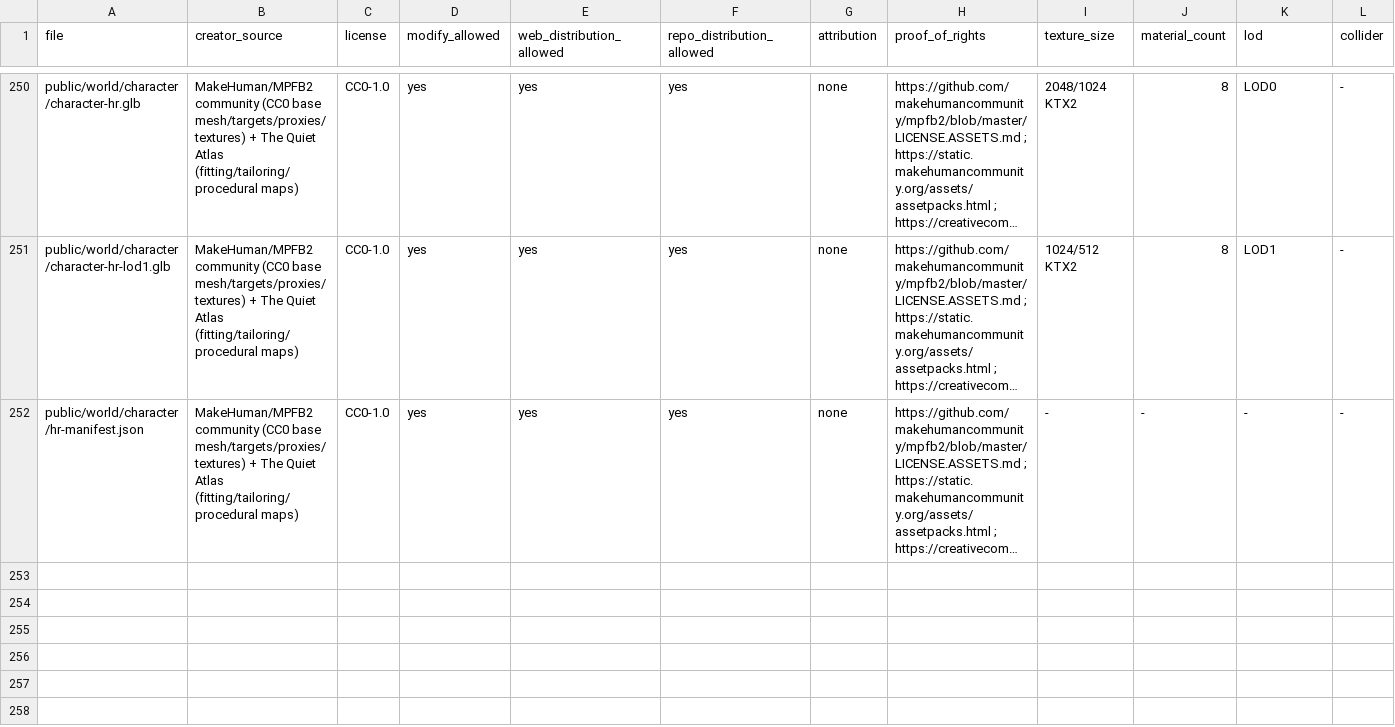
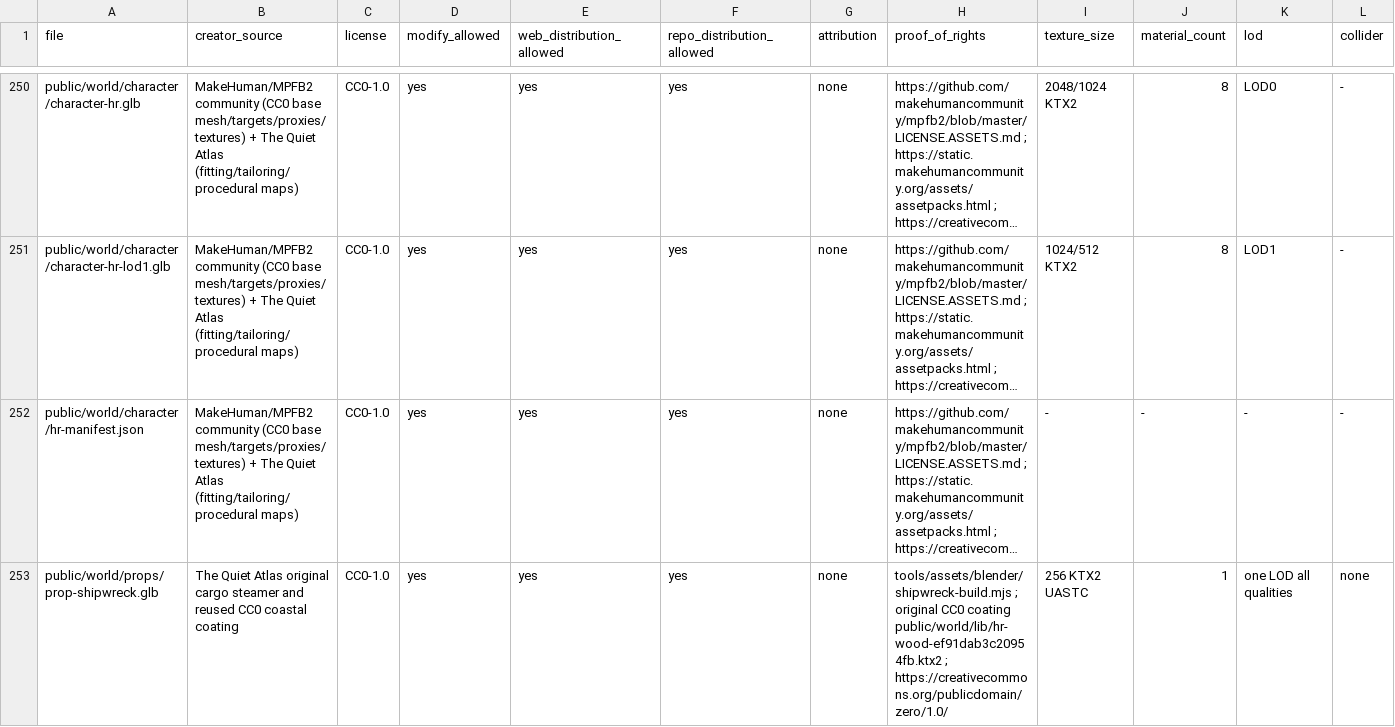
Before and after one commit to Crozn1812/the-quiet-atlas, a CSV file: assets/LICENSES.csv, drawn as a sheet; only a part is shown, gaps mark what is left out; long unchanged cells end in …; the diff names each change by its address in the sheet, - before the commit and + after, or states it on an @@ line.

```diff
--- a/assets/LICENSES.csv
+++ b/assets/LICENSES.csv
+row 253: public/world/props/prop-shipwreck.glb | The Quiet Atlas original cargo steamer and reused CC0 coastal coating | CC0-1.0 | yes | yes | yes | none | tools/assets/blender/shipwreck-build.mjs ; original CC0 coating public/world/lib/hr-wood-ef91dab3c20954fb.ktx2 ; https://creativecommons.org/publicdomain/zero/1.0/ | 256 KTX2 UASTC | 1 | one LOD all qualities | none
```
Also changed, not shown: 9 other files.
